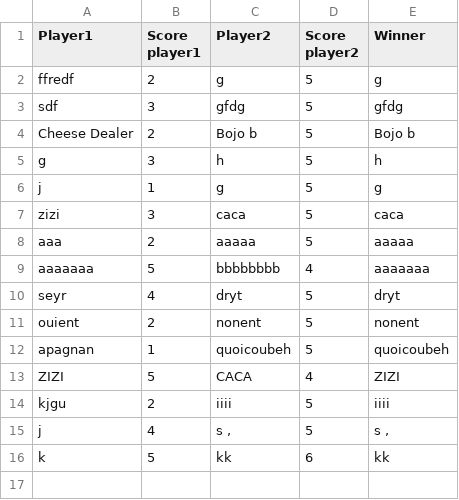
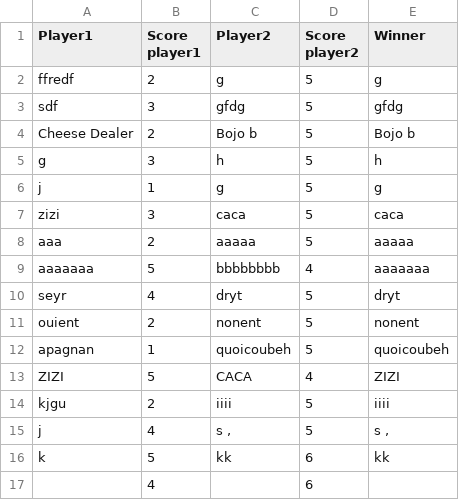
Before and after one commit to Patrutcht/bounce_ball_andres_beaujeau, a CSV file: assets/game_stats.csv, drawn as a sheet; the diff names each change by its address in the sheet, - before the commit and + after, or states it on an @@ line.

Commit message:
update csv

```diff
--- a/assets/game_stats.csv
+++ b/assets/game_stats.csv
+row 17:  | 4 |  | 6
```
